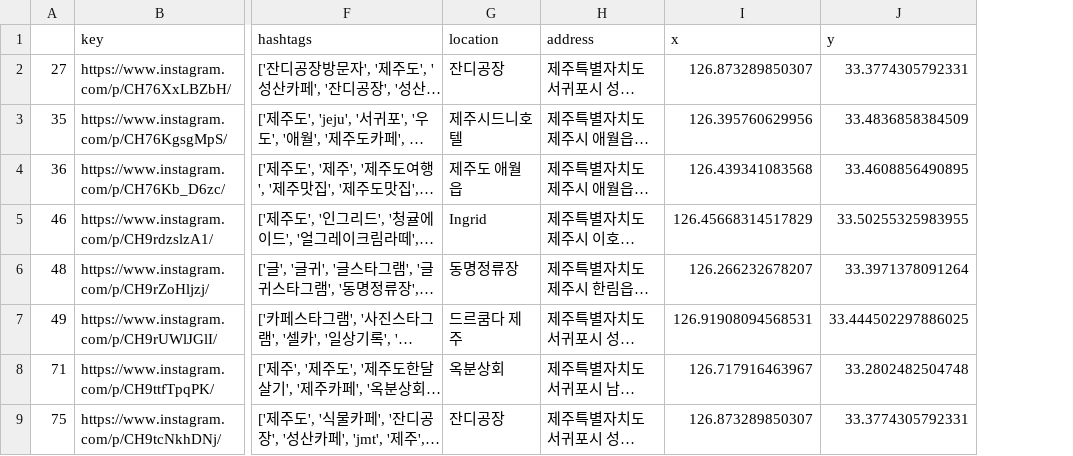
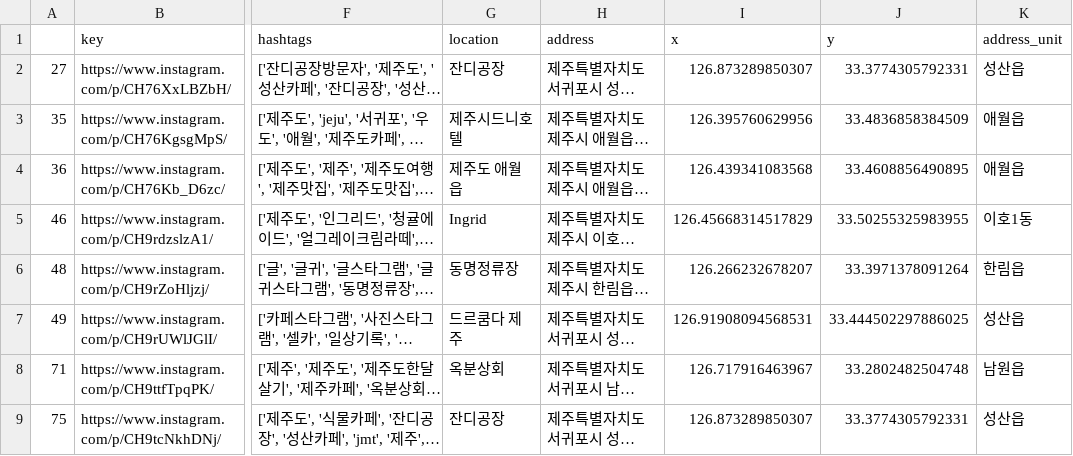
Before and after one commit to EunhoCho/RRRRRR, a CSV file: dataframes/posts_cafe.csv, drawn as a sheet; only a part is shown, gaps mark what is left out; long unchanged cells end in …; the diff names each change by its address in the sheet, - before the commit and + after, or states it on an @@ line.

```diff
--- a/dataframes/posts_cafe.csv
+++ b/dataframes/posts_cafe.csv
+column K (address_unit), rows 2-9: 성산읍 | 애월읍 | 애월읍 | 이호1동 | 한림읍 | 성산읍 | 남원읍 | 성산읍
```
Also changed, not shown: dataframes/location_tags.csv, dataframes/posts_restaurant.csv, 10 other files.
